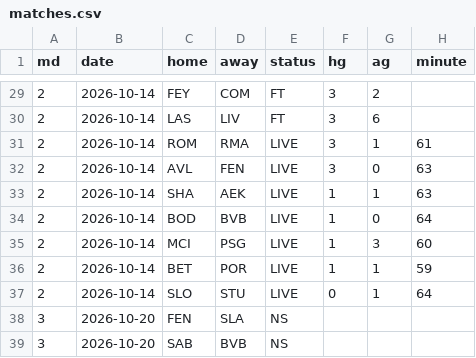
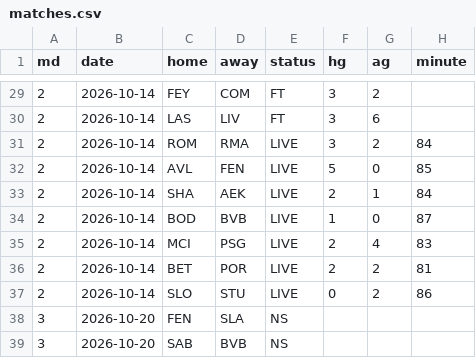
Before and after one commit to ompang222/portfolio, a CSV file: 06_ucl-2026-27/data/matches.csv, drawn as a sheet; only a part is shown, gaps mark what is left out.

```diff
--- a/06_ucl-2026-27/data/matches.csv
+++ b/06_ucl-2026-27/data/matches.csv
@@ -30,9 +30,9 @@ md,date,home,away,status,hg,ag,minute
 2,2026-10-14,LAS,LIV,FT,3,6,
-2,2026-10-14,ROM,RMA,LIVE,3,1,61
-2,2026-10-14,AVL,FEN,LIVE,3,0,63
-2,2026-10-14,SHA,AEK,LIVE,1,1,63
-2,2026-10-14,BOD,BVB,LIVE,1,0,64
-2,2026-10-14,MCI,PSG,LIVE,1,3,60
-2,2026-10-14,BET,POR,LIVE,1,1,59
-2,2026-10-14,SLO,STU,LIVE,0,1,64
+2,2026-10-14,ROM,RMA,LIVE,3,2,84
+2,2026-10-14,AVL,FEN,LIVE,5,0,85
+2,2026-10-14,SHA,AEK,LIVE,2,1,84
+2,2026-10-14,BOD,BVB,LIVE,1,0,87
+2,2026-10-14,MCI,PSG,LIVE,2,4,83
+2,2026-10-14,BET,POR,LIVE,2,2,81
+2,2026-10-14,SLO,STU,LIVE,0,2,86
 3,2026-10-20,FEN,SLA,NS,,,
```
Also changed, not shown: 06_ucl-2026-27/out/history.csv, 17 other files.
